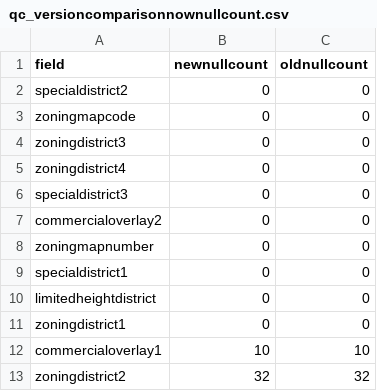
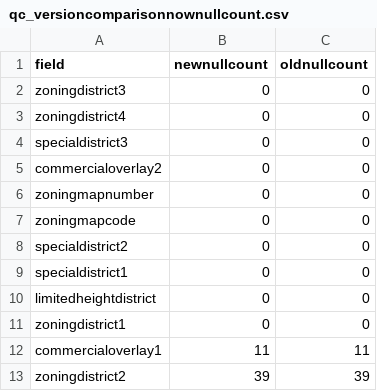
Before and after one commit to NYCPlanning/db-zoningtaxlots, a CSV file: zoningtaxlots_build/output/qc_versioncomparisonnownullcount.csv, drawn as a sheet.

```diff
--- a/zoningtaxlots_build/output/qc_versioncomparisonnownullcount.csv
+++ b/zoningtaxlots_build/output/qc_versioncomparisonnownullcount.csv
@@ -1,4 +1,2 @@
 field,newnullcount,oldnullcount
-specialdistrict2,0,0
-zoningmapcode,0,0
 zoningdistrict3,0,0
@@ -8,2 +6,4 @@ commercialoverlay2,0,0
 zoningmapnumber,0,0
+zoningmapcode,0,0
+specialdistrict2,0,0
 specialdistrict1,0,0
@@ -11,3 +11,3 @@ limitedheightdistrict,0,0
 zoningdistrict1,0,0
-commercialoverlay1,10,10
-zoningdistrict2,32,32
+commercialoverlay1,11,11
+zoningdistrict2,39,39
```
Also changed, not shown: zoningtaxlots_build/output/qc_frequencychanges.csv, zoningtaxlots_build/output/qc_versioncomparison.csv, 11 other files.
